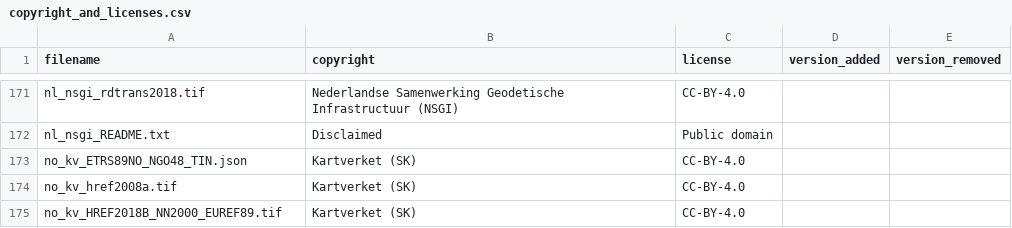
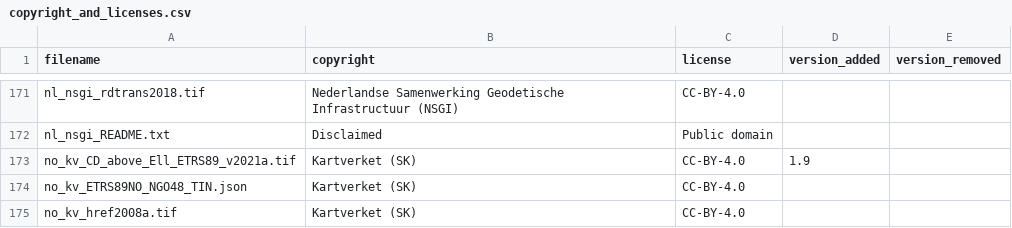
Before and after one commit to OSGeo/PROJ-data, a CSV file: copyright_and_licenses.csv, drawn as a sheet; only a part is shown, gaps mark what is left out; the shorter side is filled out with more unchanged rows; the diff names each change by its address in the sheet, - before the commit and + after, or states it on an @@ line.

```diff
--- a/copyright_and_licenses.csv
+++ b/copyright_and_licenses.csv
+row 173: no_kv_CD_above_Ell_ETRS89_v2021a.tif | Kartverket (SK) | CC-BY-4.0 | 1.9
```
Also changed, not shown: 5 other files.
